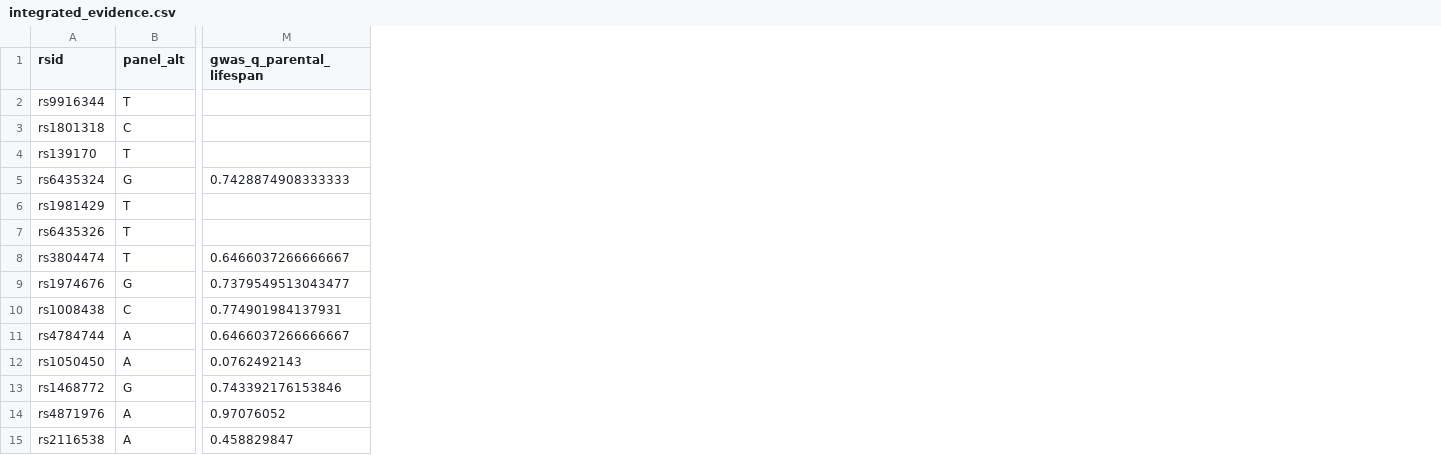
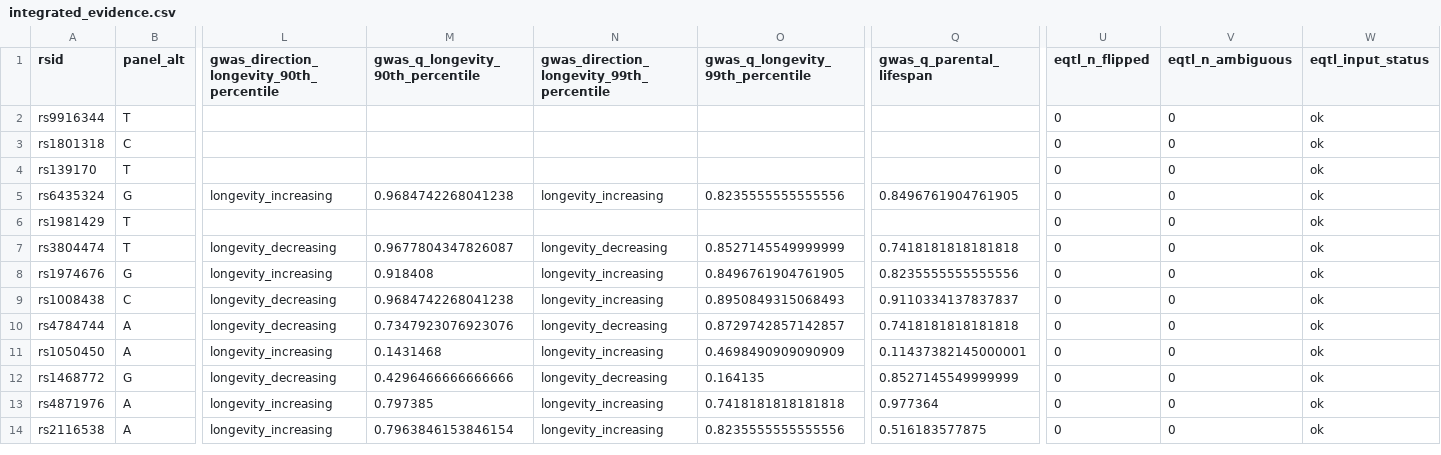
Before and after one commit to IBAR-ROGEN/Aging, a CSV file: analysis/longevity/integrated_evidence.csv, drawn as a sheet; only a part is shown, gaps mark what is left out; removed rows and columns are numbered as before the commit, all else as after; rows hold the shown columns only; the diff covers the shown part only; the diff names each change by its address in the sheet, - before the commit and + after, or states it on an @@ line.

Commit message:
Orient integrated eQTL evidence to the panel alt.
Treat missing eQTL inputs as not_available, flip swapped Catalogue
betas, mark high-MAF palindromes ambiguous, and document column provenance.

```diff
--- a/analysis/longevity/integrated_evidence.csv
+++ b/analysis/longevity/integrated_evidence.csv
+column L, rows 1-14: gwas_direction_longevity_90th_percentile |  |  |  | longevity_increasing |  | longevity_decreasing | longevity_increasing | longevity_decreasing | longevity_decreasing | longevity_increasing | longevity_decreasing | longevity_increasing | longevity_increasing
+column M (gwas_q_longevity_90th_percentile), rows 5-14: 0.9684742268041238 |  | 0.9677804347826087 | 0.918408 | 0.9684742268041238 | 0.7347923076923076 | 0.1431468 | 0.4296466666666666 | 0.797385 | 0.7963846153846154
+column N, rows 1-14: gwas_direction_longevity_99th_percentile |  |  |  | longevity_increasing |  | longevity_decreasing | longevity_increasing | longevity_increasing | longevity_decreasing | longevity_increasing | longevity_decreasing | longevity_increasing | longevity_increasing
+column O (gwas_q_longevity_99th_percentile), rows 5-14: 0.8235555555555556 |  | 0.8527145549999999 | 0.8496761904761905 | 0.8950849315068493 | 0.8729742857142857 | 0.4698490909090909 | 0.164135 | 0.7418181818181818 | 0.8235555555555556
+column U (eqtl_n_flipped), rows 2-14: all 0
+column V (eqtl_n_ambiguous), rows 2-14: all 0
+column W (eqtl_input_status), rows 2-14: all ok
-Q5 (gwas_q_parental_lifespan): 0.7428874908333333
+Q5 (gwas_q_parental_lifespan): 0.8496761904761905
-row 7: rs6435326 | T
-Q7 (gwas_q_parental_lifespan): 0.6466037266666667
+Q7 (gwas_q_parental_lifespan): 0.7418181818181818
-Q8 (gwas_q_parental_lifespan): 0.7379549513043477
+Q8 (gwas_q_parental_lifespan): 0.8235555555555556
-Q9 (gwas_q_parental_lifespan): 0.774901984137931
+Q9 (gwas_q_parental_lifespan): 0.9110334137837837
-Q10 (gwas_q_parental_lifespan): 0.6466037266666667
+Q10 (gwas_q_parental_lifespan): 0.7418181818181818
-Q11 (gwas_q_parental_lifespan): 0.0762492143
+Q11 (gwas_q_parental_lifespan): 0.11437382145000001
-Q12 (gwas_q_parental_lifespan): 0.743392176153846
+Q12 (gwas_q_parental_lifespan): 0.8527145549999999
-Q13 (gwas_q_parental_lifespan): 0.97076052
+Q13 (gwas_q_parental_lifespan): 0.977364
-Q14 (gwas_q_parental_lifespan): 0.458829847
+Q14 (gwas_q_parental_lifespan): 0.516183577875
```
Also changed, not shown: 1 added row and 27 edited cells elsewhere in this file, 6 other files.
